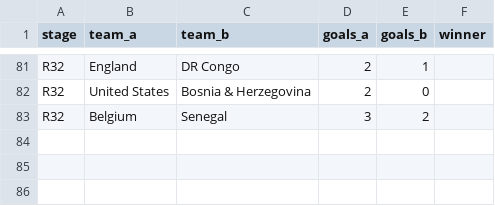
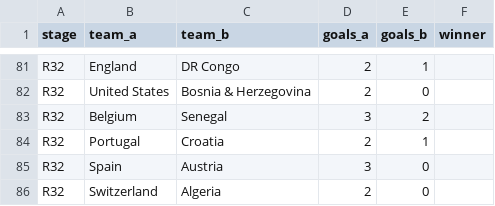
Before and after one commit to b4kup/wm-tippspiel, a CSV file: data/results.csv, drawn as a sheet; only a part is shown, gaps mark what is left out; the diff names each change by its address in the sheet, - before the commit and + after, or states it on an @@ line.

```diff
--- a/data/results.csv
+++ b/data/results.csv
+row 84: R32 | Portugal | Croatia | 2 | 1
+row 85: R32 | Spain | Austria | 3 | 0
+row 86: R32 | Switzerland | Algeria | 2 | 0
```
Also changed, not shown: 3 other files.
